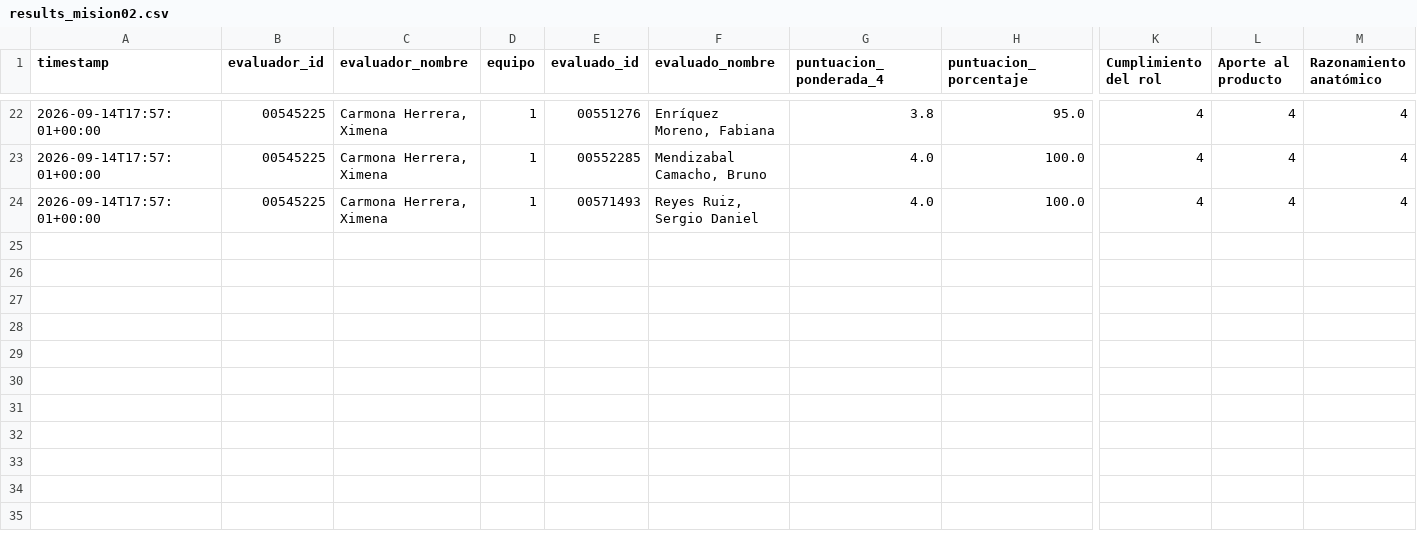
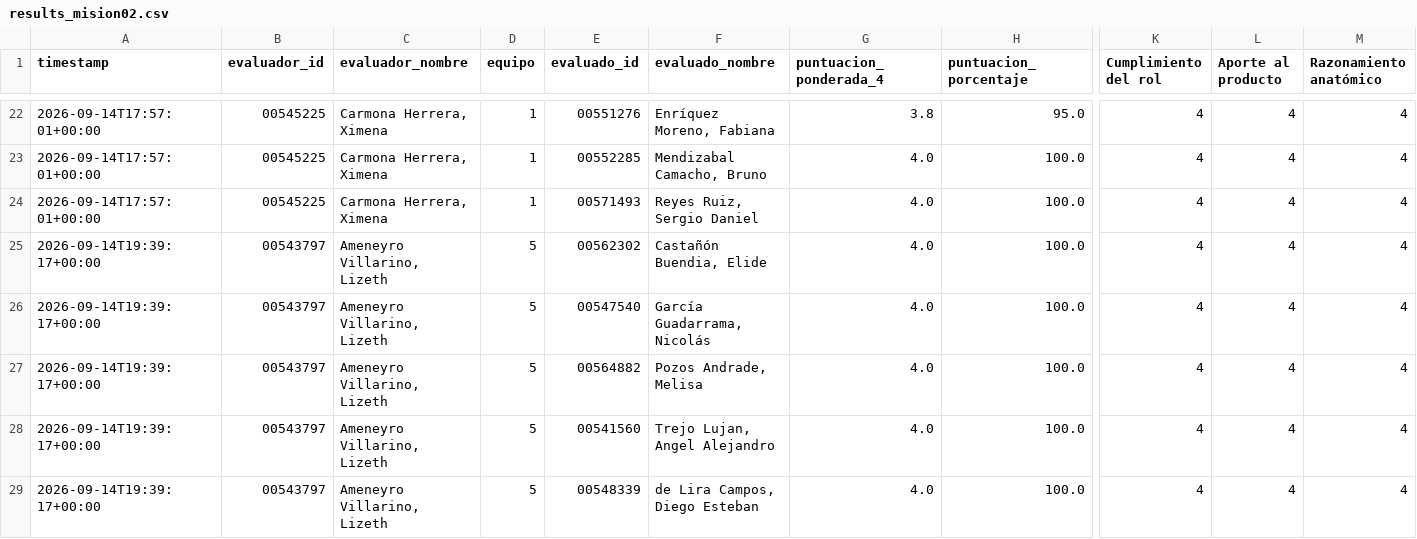
Before and after one commit to Alejandra-LozC/mision02, a CSV file: results_mision02.csv, drawn as a sheet; only a part is shown, gaps mark what is left out; rows hold the shown columns only; the diff names each change by its address in the sheet, - before the commit and + after, or states it on an @@ line.

Commit message:
Coevaluación Misión 02 - 2026-09-14 19:39:18

```diff
--- a/results_mision02.csv
+++ b/results_mision02.csv
+row 25: 2026-09-14T19:39:17+00:00 | 00543797 | Ameneyro Villarino, Lizeth | 5 | 00562302 | Castañón Buendia, Elide | 4.0 | 100.0 | 4 | 4 | 4
+row 26: 2026-09-14T19:39:17+00:00 | 00543797 | Ameneyro Villarino, Lizeth | 5 | 00547540 | García Guadarrama, Nicolás | 4.0 | 100.0 | 4 | 4 | 4
+row 27: 2026-09-14T19:39:17+00:00 | 00543797 | Ameneyro Villarino, Lizeth | 5 | 00564882 | Pozos Andrade, Melisa | 4.0 | 100.0 | 4 | 4 | 4
+row 28: 2026-09-14T19:39:17+00:00 | 00543797 | Ameneyro Villarino, Lizeth | 5 | 00541560 | Trejo Lujan, Angel Alejandro | 4.0 | 100.0 | 4 | 4 | 4
+row 29: 2026-09-14T19:39:17+00:00 | 00543797 | Ameneyro Villarino, Lizeth | 5 | 00548339 | de Lira Campos, Diego Esteban | 4.0 | 100.0 | 4 | 4 | 4
```
